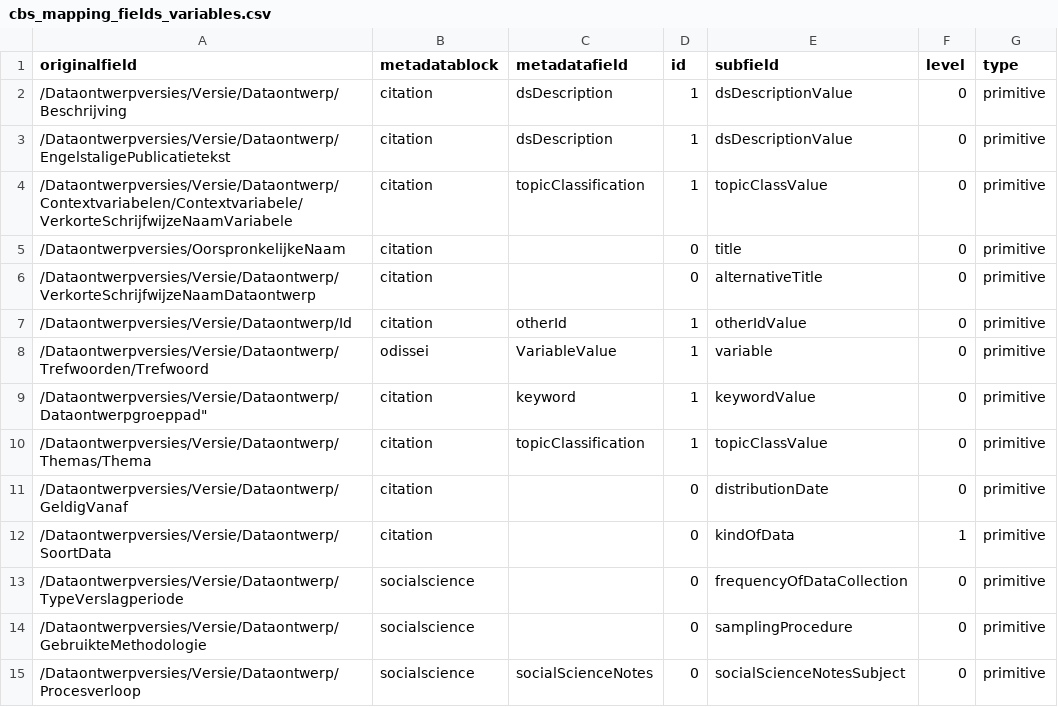
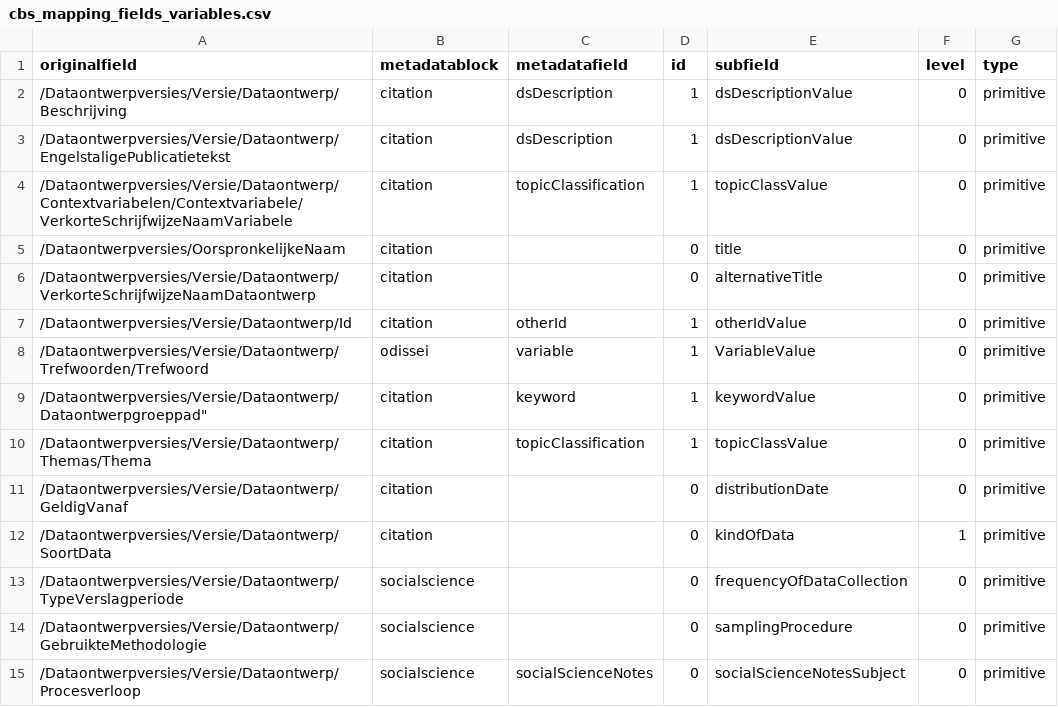
Before and after one commit to Dans-labs/semaf-client, a CSV file: cbs_mapping_fields_variables.csv, drawn as a sheet.

Commit message:
Update cbs_mapping_fields_variables.csv

```diff
--- a/cbs_mapping_fields_variables.csv
+++ b/cbs_mapping_fields_variables.csv
@@ -7,3 +7,3 @@ originalfield,metadatablock,metadatafield,id,subfield,level,type
 "/Dataontwerpversies/Versie/Dataontwerp/Id",citation,"otherId",1,otherIdValue,0,primitive
-"/Dataontwerpversies/Versie/Dataontwerp/Trefwoorden/Trefwoord",odissei,VariableValue,1,variable,0,primitive
+"/Dataontwerpversies/Versie/Dataontwerp/Trefwoorden/Trefwoord",odissei,variable,1,VariableValue,0,primitive
 /Dataontwerpversies/Versie/Dataontwerp/Dataontwerpgroeppad",citation,keyword,1,keywordValue,0,primitive
```
